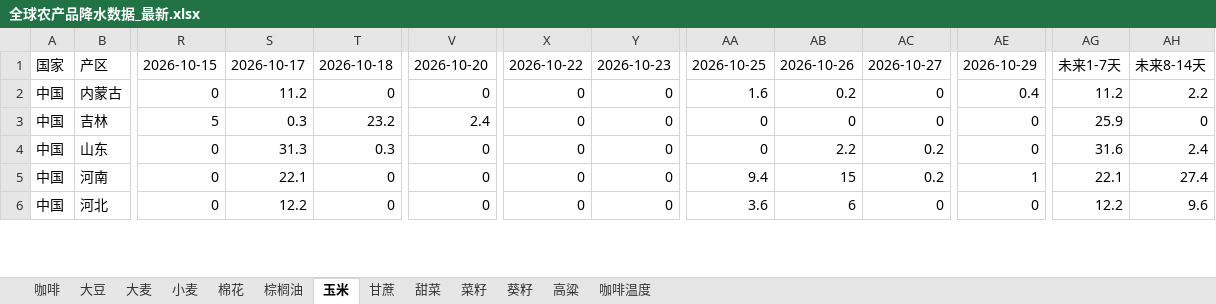
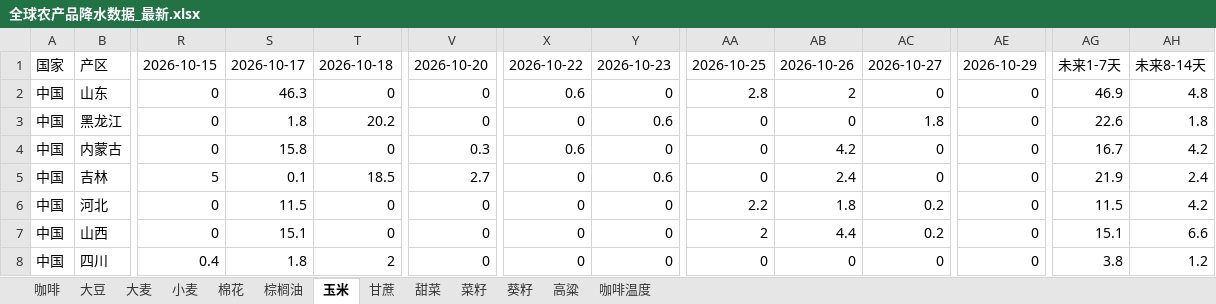
Before and after one commit to 2368846312-oss/ag-weather, an Excel workbook: 全球农产品降水数据_最新.xlsx, sheet 玉米, drawn as a sheet; only a part is shown, gaps mark what is left out; values as stored, in another font and other column widths than the file's, no cell formats; removed rows and columns are numbered as before the commit, all else as after; rows hold the shown columns only; the diff covers the shown part only; the diff names each change by its address in the sheet, - before the commit and + after, or states it on an @@ line.

```diff
--- a/全球农产品降水数据_最新.xlsx (sheet 玉米)
+++ b/全球农产品降水数据_最新.xlsx (sheet 玉米)
+row 2: 中国 | 山东 | 0 | 46.3 | 0 | 0 | 0.6 | 0 | 2.8 | 2 | 0 | 0 | 46.9 | 4.8
+row 3: 中国 | 黑龙江 | 0 | 1.8 | 20.2 | 0 | 0 | 0.6 | 0 | 0 | 1.8 | 0 | 22.6 | 1.8
-S4: 11.2
+S4: 15.8
-V4: 0
+V4: 0.3
-X4: 0
+X4: 0.6
-AA4: 1.6
+AA4: 0
-AB4: 0.2
+AB4: 4.2
-AE4: 0.4
+AE4: 0
-AG4: 11.2
+AG4: 16.7
-AH4: 2.2
+AH4: 4.2
-S5: 0.3
+S5: 0.1
-T5: 23.2
+T5: 18.5
-V5: 2.4
+V5: 2.7
-Y5: 0
+Y5: 0.6
-AB5: 0
+AB5: 2.4
-AG5: 25.9
+AG5: 21.9
-AH5: 0
+AH5: 2.4
-row 4: 中国 | 山东 | 0 | 31.3 | 0.3 | 0 | 0 | 0 | 0 | 2.2 | 0.2 | 0 | 31.6 | 2.4
-row 5: 中国 | 河南 | 0 | 22.1 | 0 | 0 | 0 | 0 | 9.4 | 15 | 0.2 | 1 | 22.1 | 27.4
-S6: 12.2
+S6: 11.5
-AA6: 3.6
+AA6: 2.2
-AB6: 6
+AB6: 1.8
-AC6: 0
+AC6: 0.2
-AG6: 12.2
+AG6: 11.5
-AH6: 9.6
+AH6: 4.2
+row 7: 中国 | 山西 | 0 | 15.1 | 0 | 0 | 0 | 0 | 2 | 4.4 | 0.2 | 0 | 15.1 | 6.6
+row 8: 中国 | 四川 | 0.4 | 1.8 | 2 | 0 | 0 | 0 | 0 | 0 | 0 | 0 | 3.8 | 1.2
```
Also changed, not shown: 11 added rows, 13 removed rows and 322 edited cells elsewhere in this sheet, sheet 小麦, sheet 菜籽, sheet 咖啡温度, sheet 大豆, sheet 大麦, sheet 葵籽, 6 more sheets, cell formats, VHI_Data/VHI_最近6周汇总.xlsx.
